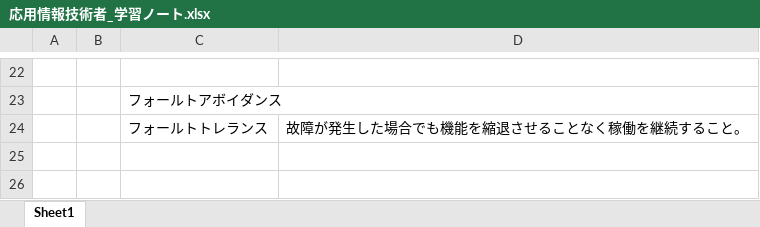
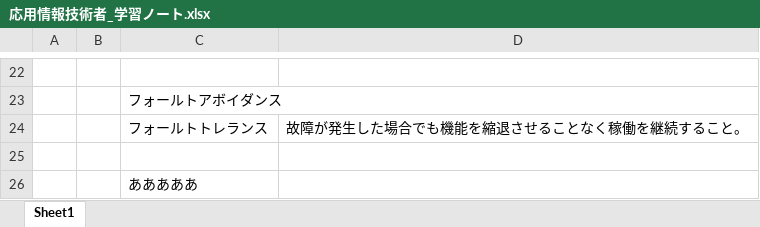
Before and after one commit to masapop/piyopiyo, an Excel workbook: 応用情報技術者_学習ノート.xlsx, sheet Sheet1, drawn as a sheet; only a part is shown, gaps mark what is left out; values as stored, in another font and other column widths than the file's, no borders; the diff names each change by its address in the sheet, - before the commit and + after, or states it on an @@ line.

Commit message:
Excel更新テスト

```diff
--- a/応用情報技術者_学習ノート.xlsx (sheet Sheet1)
+++ b/応用情報技術者_学習ノート.xlsx (sheet Sheet1)
+row 25: (empty)
+row 26:  |  | あああああ
```
